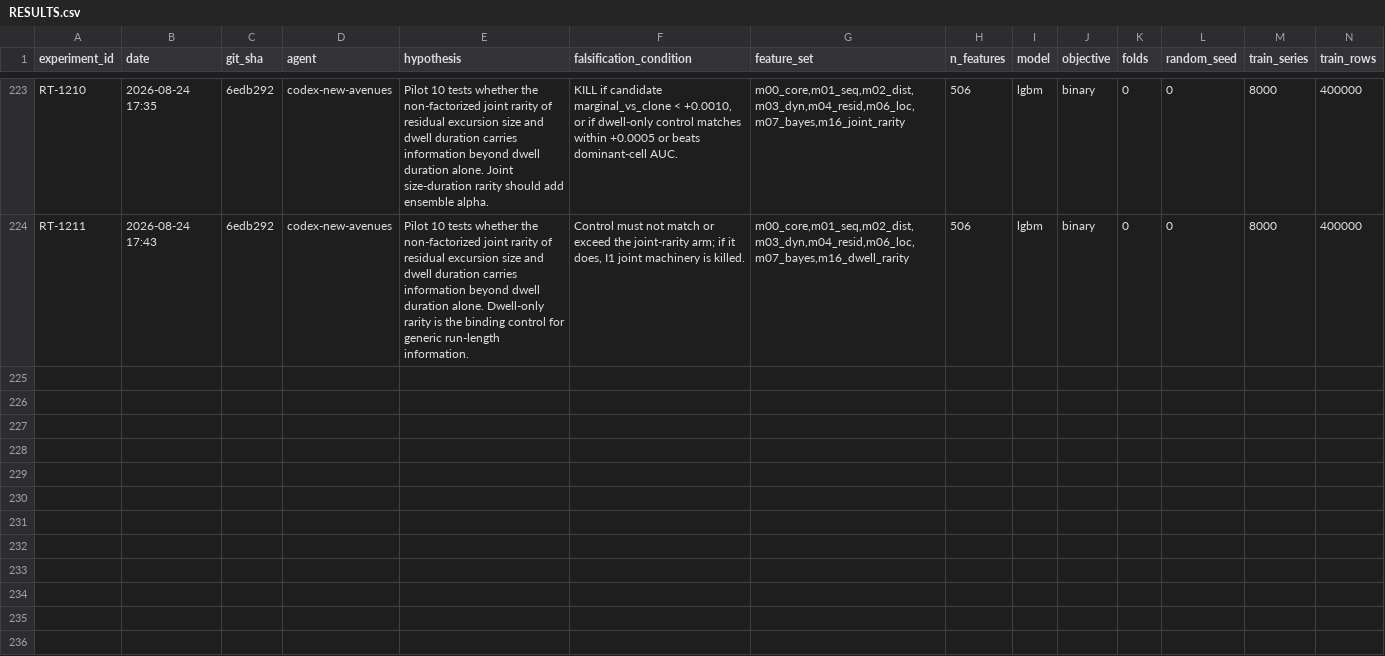
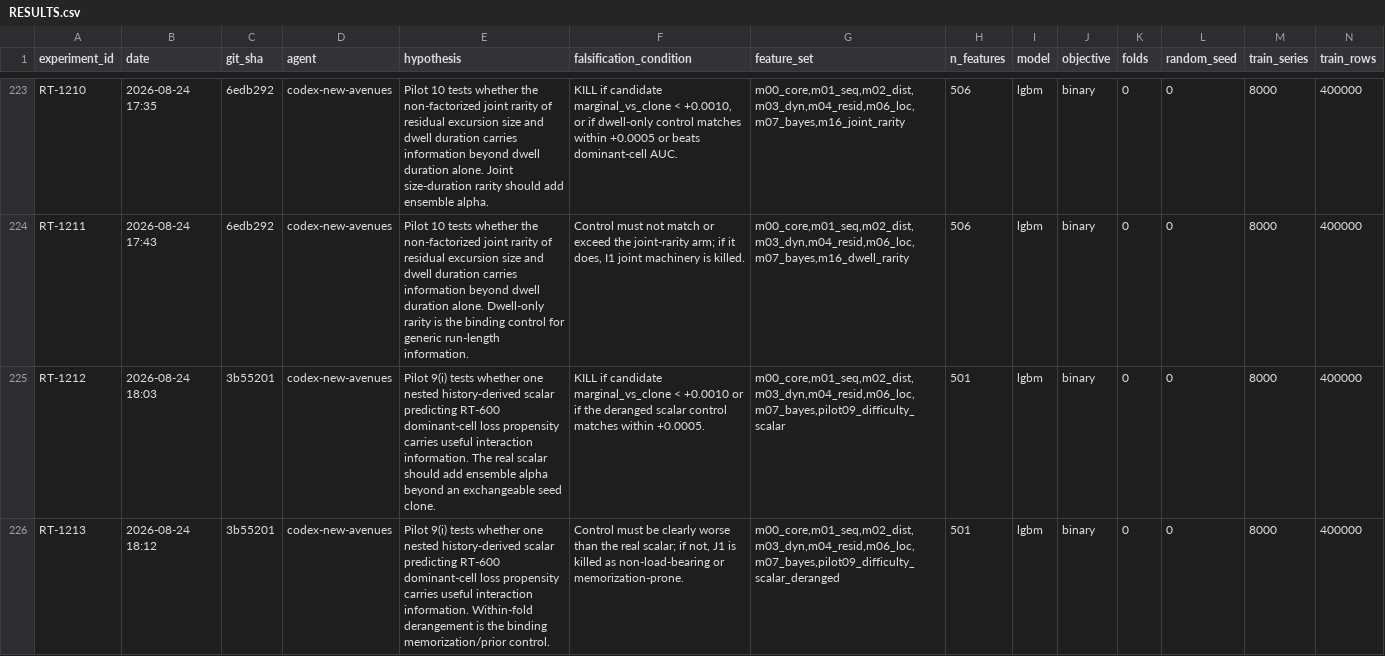
Before and after one commit to WolfpackOfOne/structural-break-public, a CSV file: research/RESULTS.csv, drawn as a sheet; only a part is shown, gaps mark what is left out; rows hold the shown columns only; the diff names each change by its address in the sheet, - before the commit and + after, or states it on an @@ line.

Commit message:
Evaluate difficulty scalar pilot

```diff
--- a/research/RESULTS.csv
+++ b/research/RESULTS.csv
+row 225: RT-1212 | 2026-08-24 18:03 | 3b55201 | codex-new-avenues | Pilot 9(i) tests whether one nested history-derived scalar predicting RT-600 dominant-cell loss propensity carries useful interaction information. The real scalar should add ensemble alpha beyond an exchangeable seed clone. | KILL if candidate marginal_vs_clone < +0.0010 or if the deranged scalar control matches within +0.0005. | m00_core,m01_seq,m02_dist,m03_dyn,m04_resid,m06_loc,m07_bayes,pilot09_difficulty_scalar | 501 | lgbm | binary | 0 | 0 | 8000 | 400000
+row 226: RT-1213 | 2026-08-24 18:12 | 3b55201 | codex-new-avenues | Pilot 9(i) tests whether one nested history-derived scalar predicting RT-600 dominant-cell loss propensity carries useful interaction information. Within-fold derangement is the binding memorization/prior control. | Control must be clearly worse than the real scalar; if not, J1 is killed as non-load-bearing or memorization-prone. | m00_core,m01_seq,m02_dist,m03_dyn,m04_resid,m06_loc,m07_bayes,pilot09_difficulty_scalar_deranged | 501 | lgbm | binary | 0 | 0 | 8000 | 400000
```
Also changed, not shown: 6 other files.
